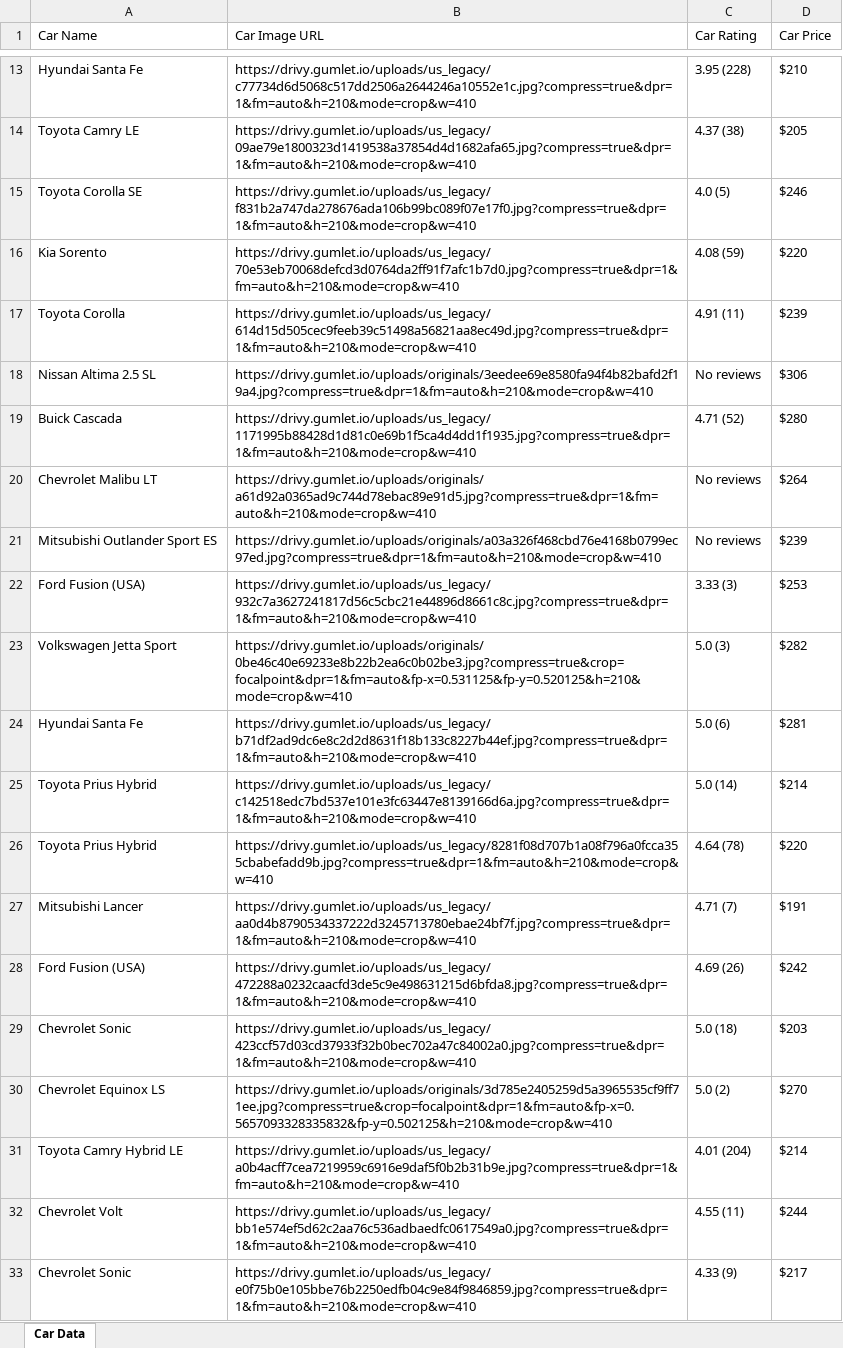
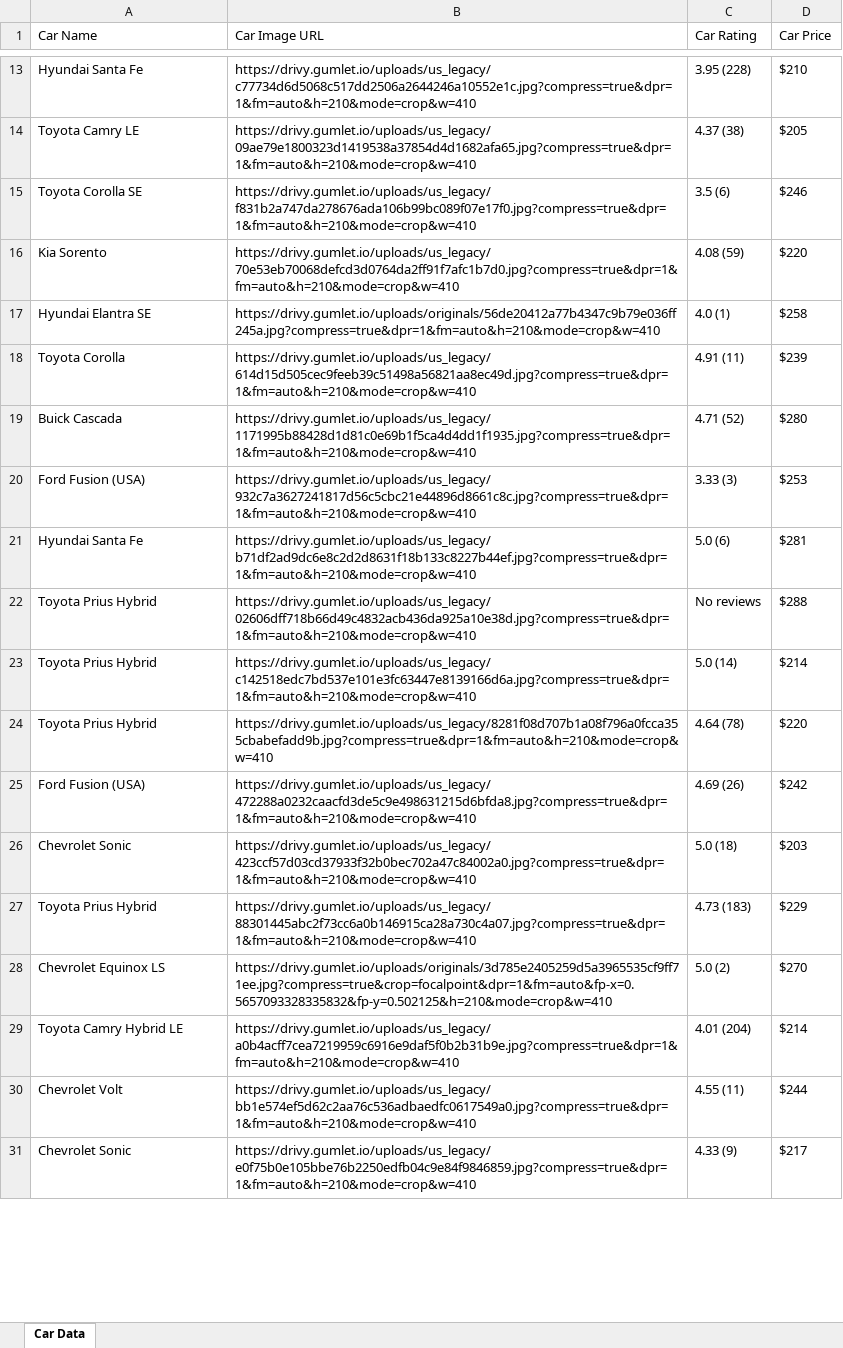
Before and after one commit to Smit-1103/CarRentalPriceAnalysis, an Excel workbook: rental_car_data.xlsx, sheet Car Data, drawn as a sheet; only a part is shown, gaps mark what is left out; values as stored, in another font and other column widths than the file's, no borders; removed rows and columns are numbered as before the commit, all else as after; the diff covers the shown part only; the diff names each change by its address in the sheet, - before the commit and + after, or states it on an @@ line.

```diff
--- a/rental_car_data.xlsx (sheet Car Data)
+++ b/rental_car_data.xlsx (sheet Car Data)
-C15 (Car Rating): 4.0 (5)
+C15 (Car Rating): 3.5 (6)
+row 17: Hyundai Elantra SE | https://drivy.gumlet.io/uploads/originals/56de20412a77b4347c9b79e036ff245a.jpg?compress=true&dpr=1&fm=auto&h=210&mode=crop&w=410 | 4.0 (1) | $258
-row 18: Nissan Altima 2.5 SL | https://drivy.gumlet.io/uploads/originals/3eedee69e8580fa94f4b82bafd2f19a4.jpg?compress=true&dpr=1&fm=auto&h=210&mode=crop&w=410 | No reviews | $306
-row 20: Chevrolet Malibu LT | https://drivy.gumlet.io/uploads/originals/a61d92a0365ad9c744d78ebac89e91d5.jpg?compress=true&dpr=1&fm=auto&h=210&mode=crop&w=410 | No reviews | $264
-row 21: Mitsubishi Outlander Sport ES | https://drivy.gumlet.io/uploads/originals/a03a326f468cbd76e4168b0799ec97ed.jpg?compress=true&dpr=1&fm=auto&h=210&mode=crop&w=410 | No reviews | $239
-row 23: Volkswagen Jetta Sport | https://drivy.gumlet.io/uploads/originals/0be46c40e69233e8b22b2ea6c0b02be3.jpg?compress=true&crop=focalpoint&dpr=1&fm=auto&fp-x=0.531125&fp-y=0.520125&h=210&mode=crop&w=410 | 5.0 (3) | $282
@@ row 38 moved to row 22: Toyota Prius Hybrid @@
-row 27: Mitsubishi Lancer | https://drivy.gumlet.io/uploads/us_legacy/aa0d4b8790534337222d3245713780ebae24bf7f.jpg?compress=true&dpr=1&fm=auto&h=210&mode=crop&w=410 | 4.71 (7) | $191
+row 27: Toyota Prius Hybrid | https://drivy.gumlet.io/uploads/us_legacy/88301445abc2f73cc6a0b146915ca28a730c4a07.jpg?compress=true&dpr=1&fm=auto&h=210&mode=crop&w=410 | 4.73 (183) | $229
```
Also changed, not shown: 21 added rows, 65 removed rows, 64 moved rows and 7 edited cells elsewhere in this sheet, 2 other files.
